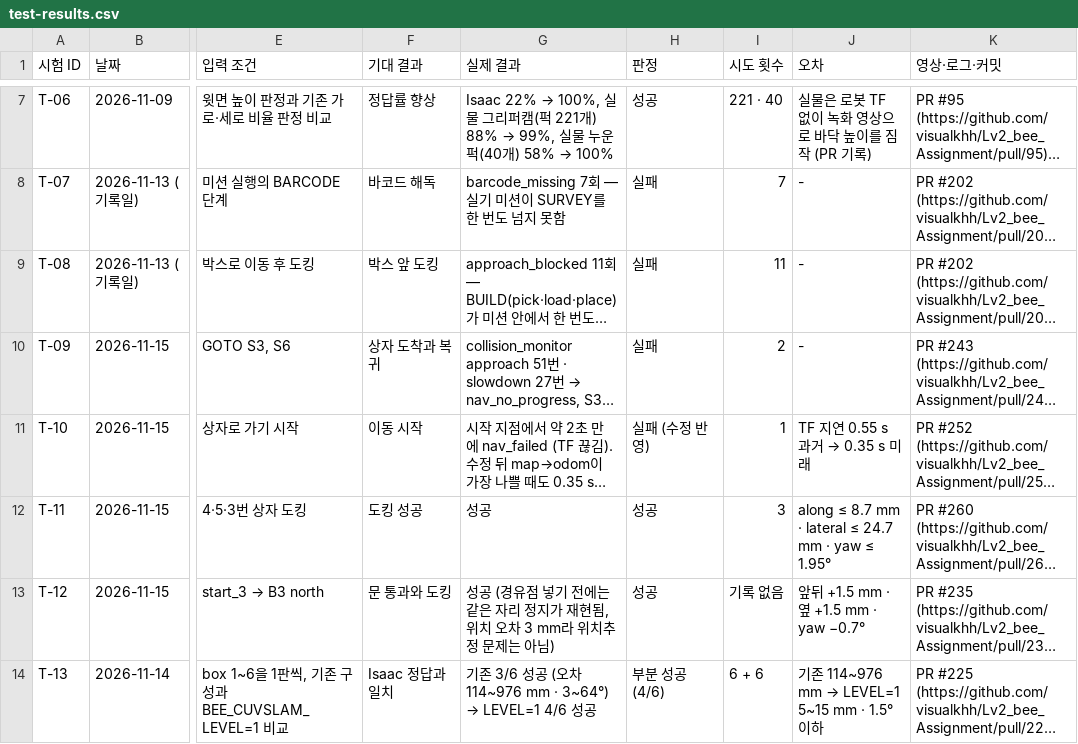
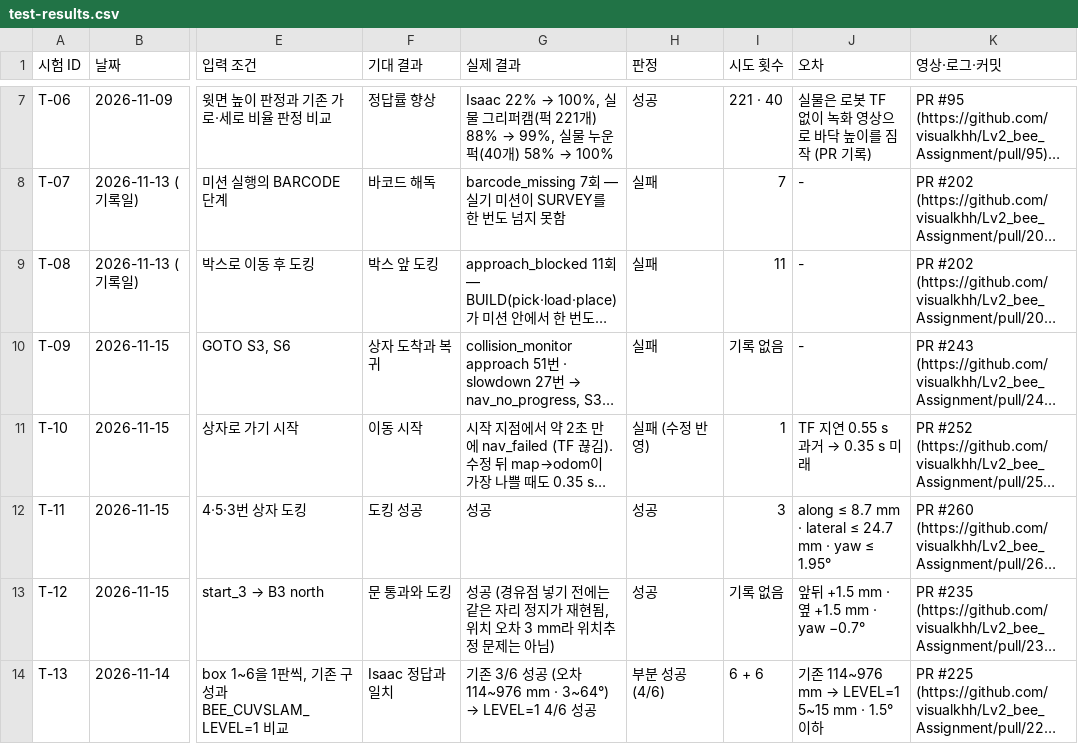
Before and after one commit to SeungHye-J/Lv2_bee_Assignment, a CSV file: project2/results/test-results.csv, drawn as a sheet; only a part is shown, gaps mark what is left out; long unchanged cells end in …; the diff covers the shown part only; the diff names each change by its address in the sheet, - before the commit and + after, or states it on an @@ line.

```diff
--- a/project2/results/test-results.csv
+++ b/project2/results/test-results.csv
-I10 (시도 횟수): 2
+I10 (시도 횟수): 기록 없음
```
Also changed, not shown: 8 edited cells elsewhere in this file, 1 other file.
